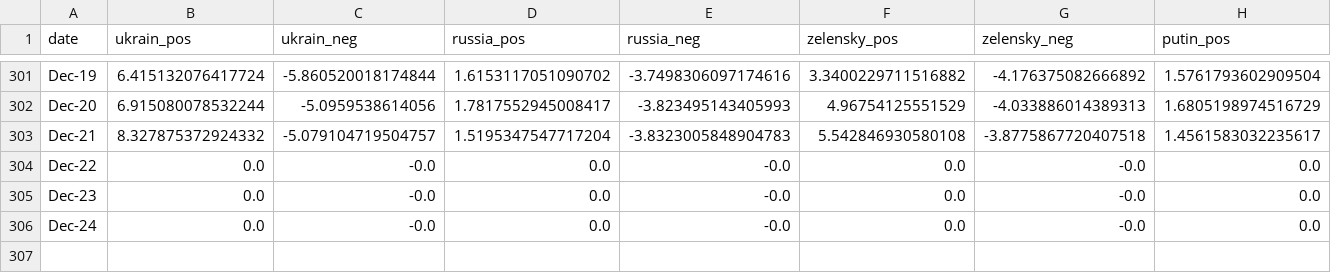
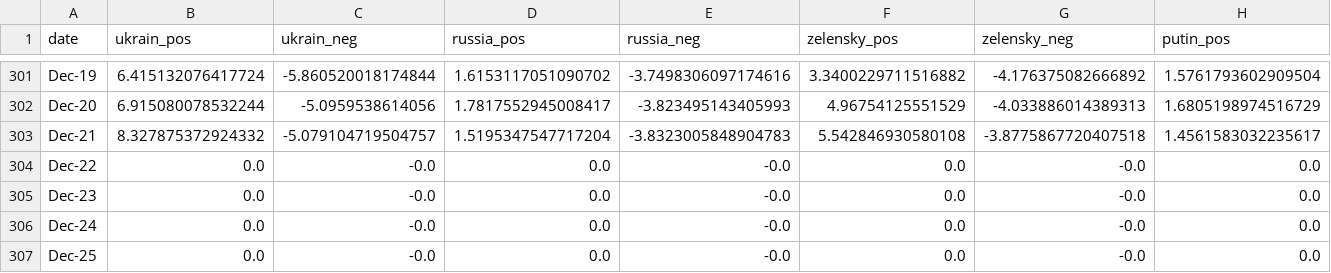
Before and after one commit to alexdrk14/RussiaUkraineWar, a CSV file: data/daily_sentiment.csv, drawn as a sheet; only a part is shown, gaps mark what is left out; rows hold the shown columns only; the diff names each change by its address in the sheet, - before the commit and + after, or states it on an @@ line.

Commit message:
Update data

```diff
--- a/data/daily_sentiment.csv
+++ b/data/daily_sentiment.csv
+row 307: Dec-25 | 0.0 | -0.0 | 0.0 | -0.0 | 0.0 | -0.0 | 0.0
```
Also changed, not shown: data/daily_hashtags.csv, data/daily_lang.csv, 3 other files.
